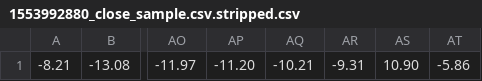
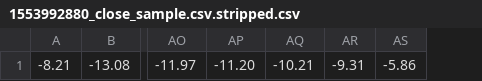
Before and after one commit to pokemonAce241/csc453-hw3-wolfpack-j, a CSV file: strippedData/1553992880_close_sample.csv.stripped.csv, drawn as a sheet; only a part is shown, gaps mark what is left out; the diff names each change by its address in the sheet, - before the commit and + after, or states it on an @@ line.

```diff
--- a/strippedData/1553992880_close_sample.csv.stripped.csv
+++ b/strippedData/1553992880_close_sample.csv.stripped.csv
-column AS, row 1: 10.90
```
Also changed, not shown: strippedData/1553992586_close_sample.csv.stripped.csv, strippedData/1553992731_close_sample.csv.stripped.csv, 28 other files.
